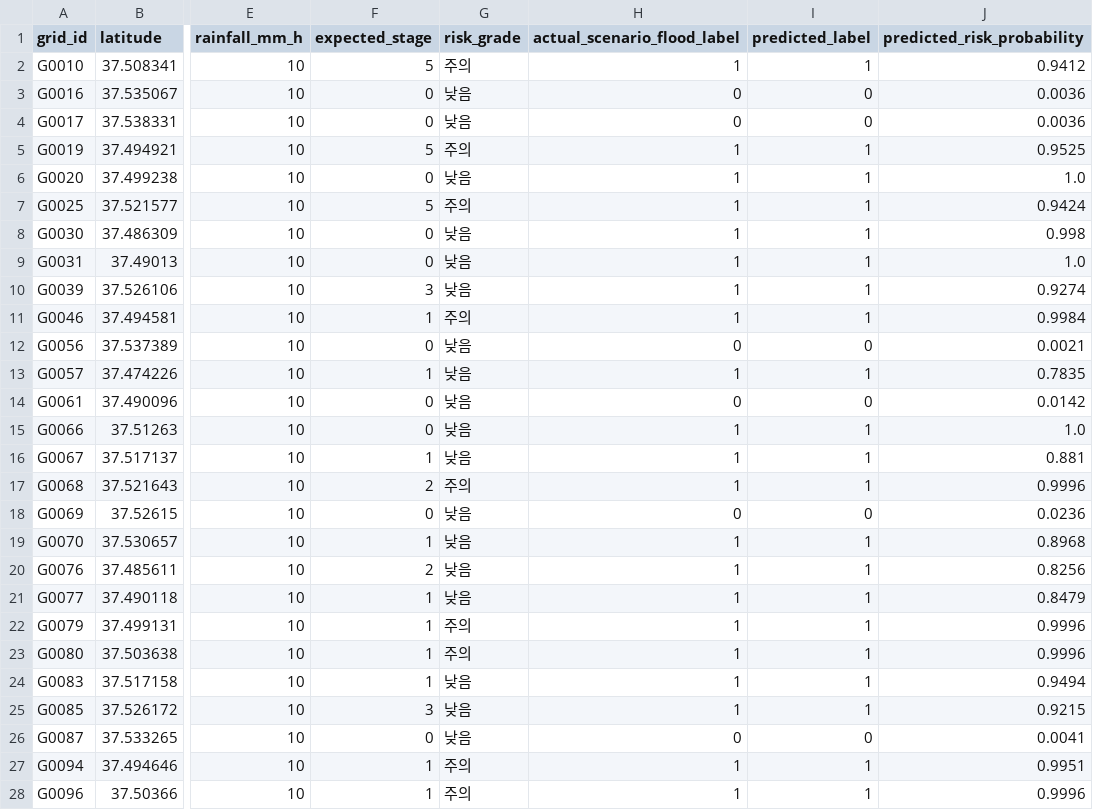
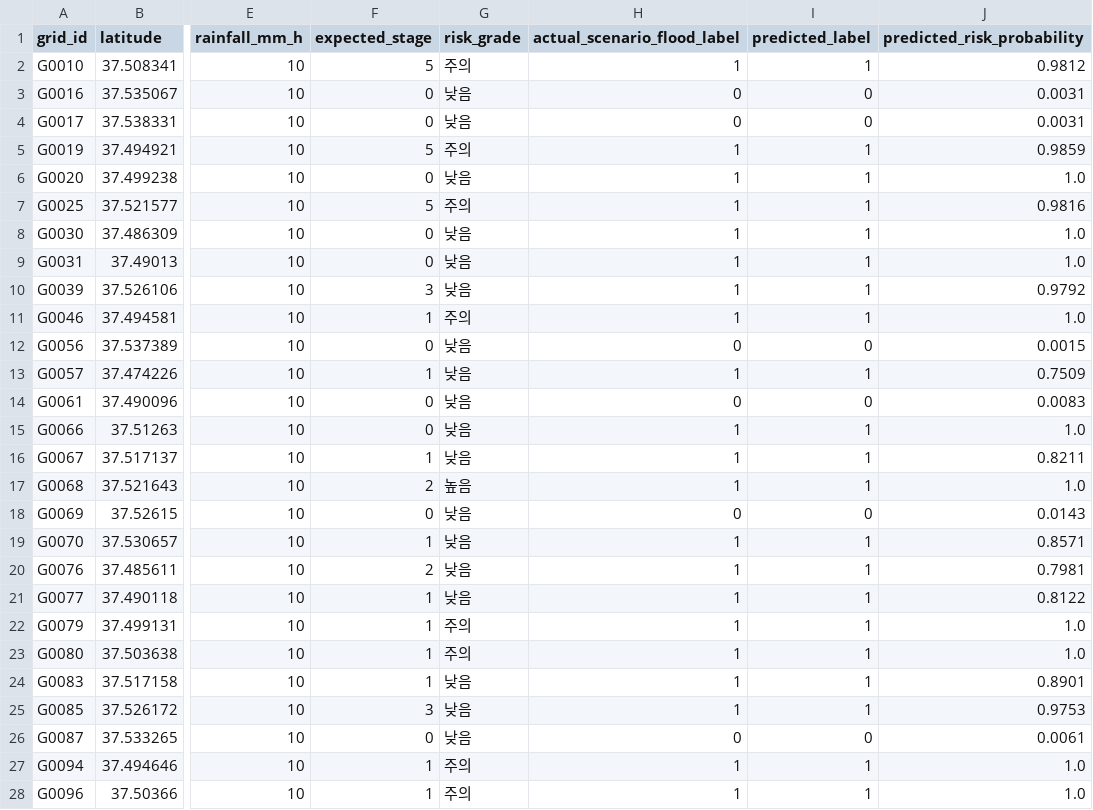
Before and after one commit to itsjinnykim/RainGuard, a CSV file: models/model_predictions.csv, drawn as a sheet; only a part is shown, gaps mark what is left out; the diff covers the shown part only; the diff names each change by its address in the sheet, - before the commit and + after, or states it on an @@ line.

```diff
--- a/models/model_predictions.csv
+++ b/models/model_predictions.csv
-J2 (predicted_risk_probability): 0.9412
+J2 (predicted_risk_probability): 0.9812
-J3:J4 (predicted_risk_probability): 0.0036
+J3:J4 (predicted_risk_probability): 0.0031
-J5 (predicted_risk_probability): 0.9525
+J5 (predicted_risk_probability): 0.9859
-J7 (predicted_risk_probability): 0.9424
+J7 (predicted_risk_probability): 0.9816
-J8 (predicted_risk_probability): 0.998
+J8 (predicted_risk_probability): 1.0
-J10 (predicted_risk_probability): 0.9274
+J10 (predicted_risk_probability): 0.9792
-J11 (predicted_risk_probability): 0.9984
+J11 (predicted_risk_probability): 1.0
-J12 (predicted_risk_probability): 0.0021
+J12 (predicted_risk_probability): 0.0015
-J13 (predicted_risk_probability): 0.7835
+J13 (predicted_risk_probability): 0.7509
-J14 (predicted_risk_probability): 0.0142
+J14 (predicted_risk_probability): 0.0083
-J16 (predicted_risk_probability): 0.881
+J16 (predicted_risk_probability): 0.8211
-G17 (risk_grade): 주의
+G17 (risk_grade): 높음
-J17 (predicted_risk_probability): 0.9996
+J17 (predicted_risk_probability): 1.0
-J18 (predicted_risk_probability): 0.0236
+J18 (predicted_risk_probability): 0.0143
-J19 (predicted_risk_probability): 0.8968
+J19 (predicted_risk_probability): 0.8571
-J20 (predicted_risk_probability): 0.8256
+J20 (predicted_risk_probability): 0.7981
-J21 (predicted_risk_probability): 0.8479
+J21 (predicted_risk_probability): 0.8122
-J22:J23 (predicted_risk_probability): 0.9996
+J22:J23 (predicted_risk_probability): 1.0
-J24 (predicted_risk_probability): 0.9494
+J24 (predicted_risk_probability): 0.8901
-J25 (predicted_risk_probability): 0.9215
+J25 (predicted_risk_probability): 0.9753
-J26 (predicted_risk_probability): 0.0041
+J26 (predicted_risk_probability): 0.0061
-J27 (predicted_risk_probability): 0.9951
+J27 (predicted_risk_probability): 1.0
-J28 (predicted_risk_probability): 0.9996
+J28 (predicted_risk_probability): 1.0
```
Also changed, not shown: 110 edited cells elsewhere in this file, models/feature_importance.csv, 9 other files.
